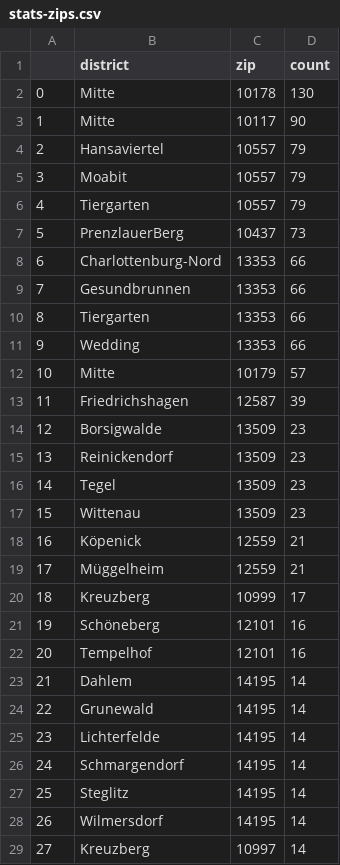
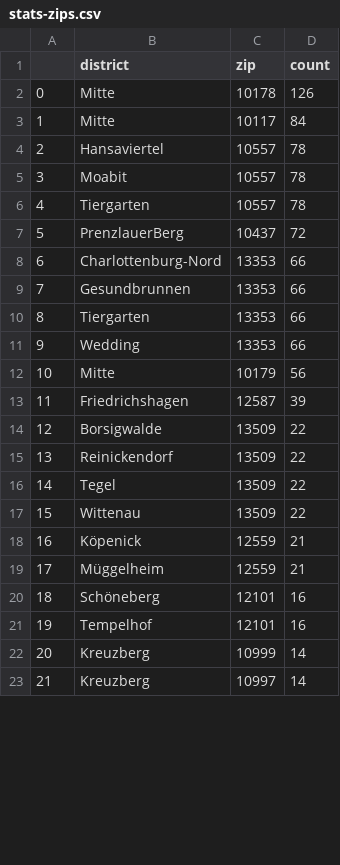
Before and after one commit to demodiff/berlin, a CSV file: data/stats-zips.csv, drawn as a sheet; only a part is shown; removed rows and columns are numbered as before the commit, all else as after; the diff covers the shown part only; the diff names each change by its address in the sheet, - before the commit and + after, or states it on an @@ line.

```diff
--- a/data/stats-zips.csv
+++ b/data/stats-zips.csv
-D2 (count): 130
+D2 (count): 126
-D3 (count): 90
+D3 (count): 84
-D4:D6 (count): 79
+D4:D6 (count): 78
-D7 (count): 73
+D7 (count): 72
-D12 (count): 57
+D12 (count): 56
-D14:D17 (count): 23
+D14:D17 (count): 22
-row 20: 18 | Kreuzberg | 10999 | 17
@@ column A renumbered from row 20 down @@
-row 23: 21 | Dahlem | 14195 | 14
-row 24: 22 | Grunewald | 14195 | 14
-row 25: 23 | Lichterfelde | 14195 | 14
-row 26: 24 | Schmargendorf | 14195 | 14
-row 27: 25 | Steglitz | 14195 | 14
-row 28: 26 | Wilmersdorf | 14195 | 14
+row 22: 20 | Kreuzberg | 10999 | 14
```
Also changed, not shown: 12 added rows, 12 removed rows and 3 edited cells elsewhere in this file, 1 other file.
